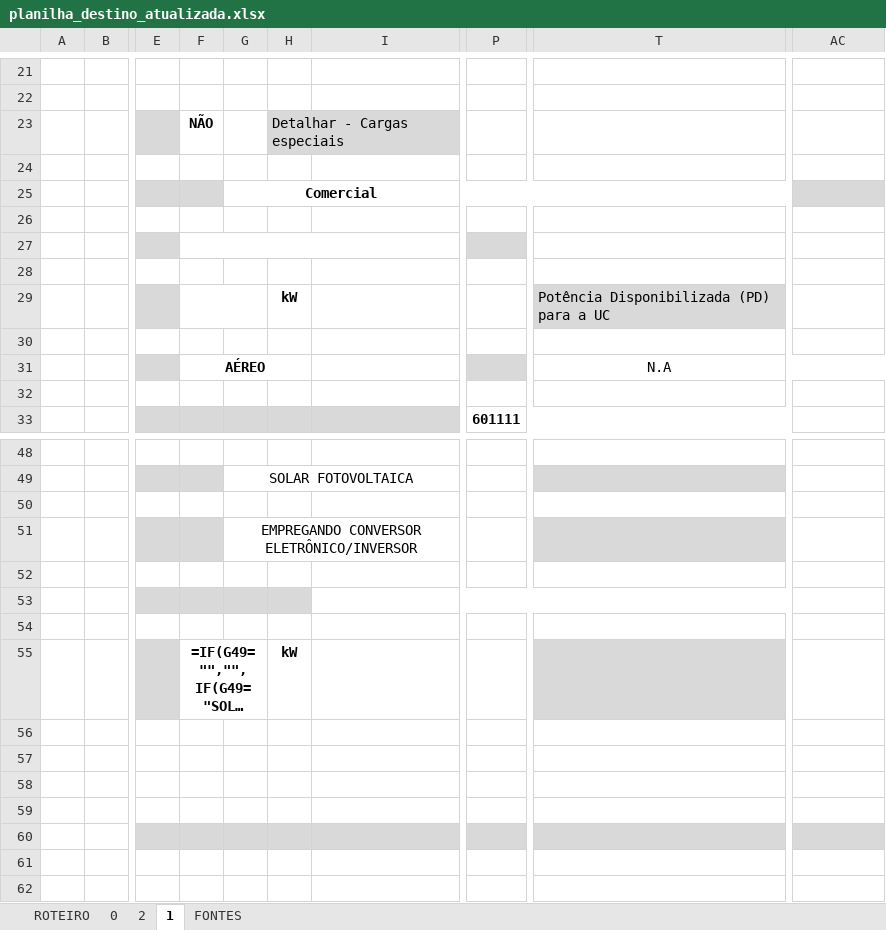
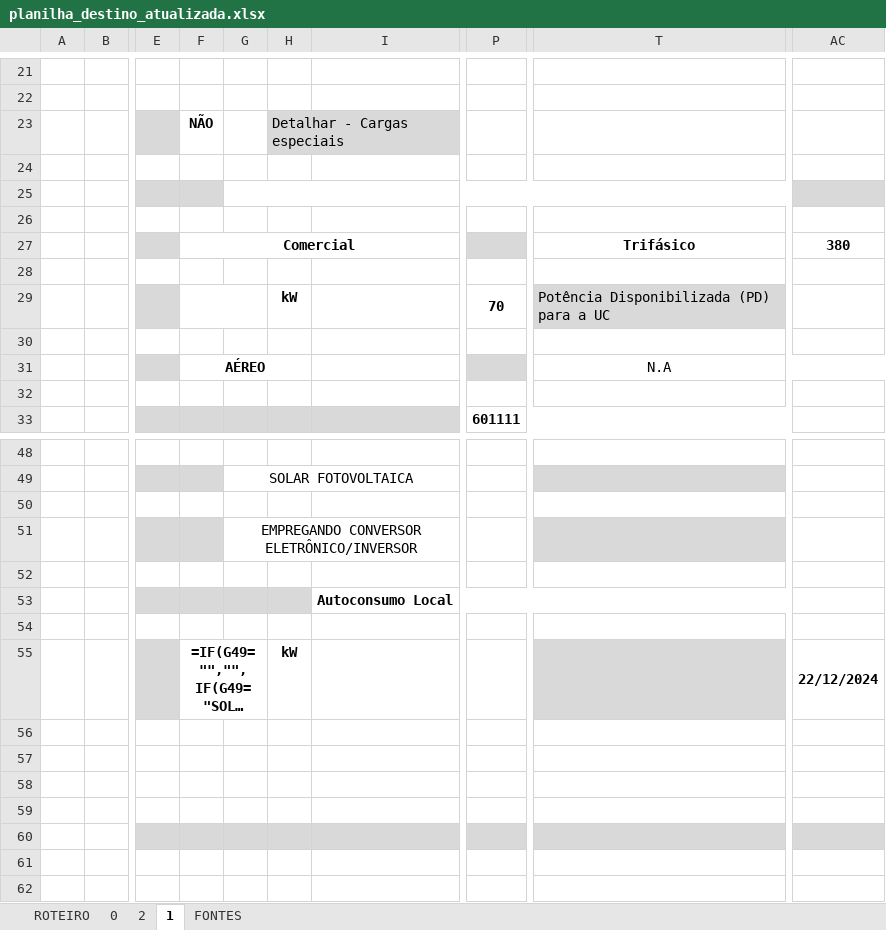
Before and after one commit to Nathalia-Macedo/automacao-python, an Excel workbook: planilha_destino_atualizada.xlsx, sheet 1, drawn as a sheet; only a part is shown, gaps mark what is left out; long unchanged cells end in …; values as stored, in another font and other column widths than the file's, no borders; formulas without a stored value are shown as written; charts and pictures and conditional formats not drawn; the diff names each change by its address in the sheet, - before the commit and + after, or states it on an @@ line.

```diff
--- a/planilha_destino_atualizada.xlsx (sheet 1)
+++ b/planilha_destino_atualizada.xlsx (sheet 1)
-G25: Comercial
+G25: (empty)
-F27: (empty)
+F27: Comercial
-T27: (empty)
+T27: Trifásico
-AC27: (empty)
+AC27: 380
-P29: (empty)
+P29: 70
-I53: (empty)
+I53: Autoconsumo Local
-AC55: (empty)
+AC55: 22/12/2024
```
Also changed, not shown: 1 other file.
